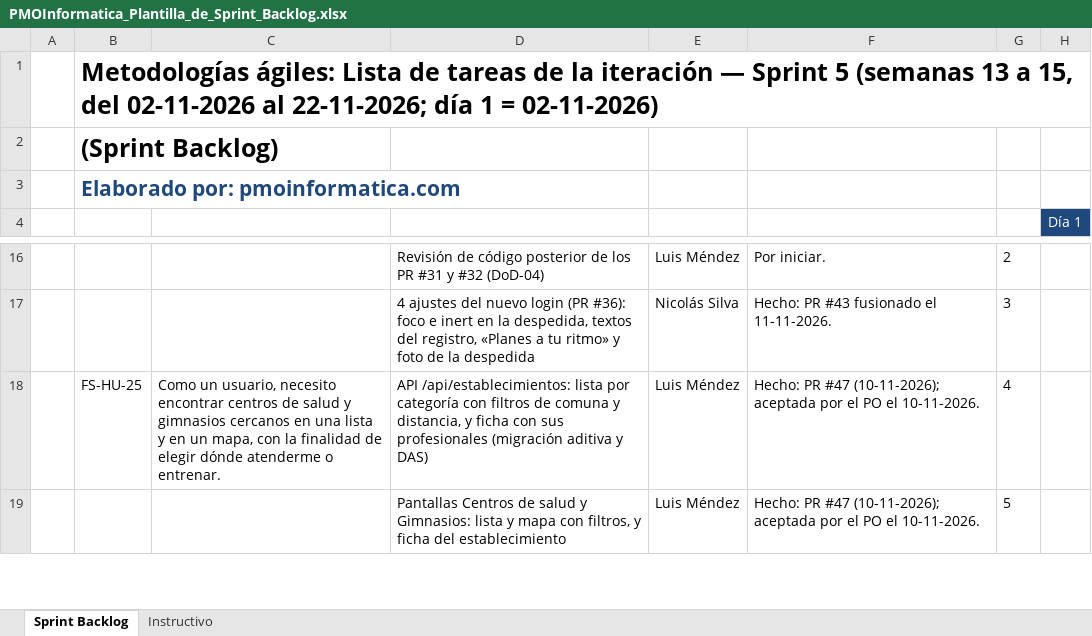
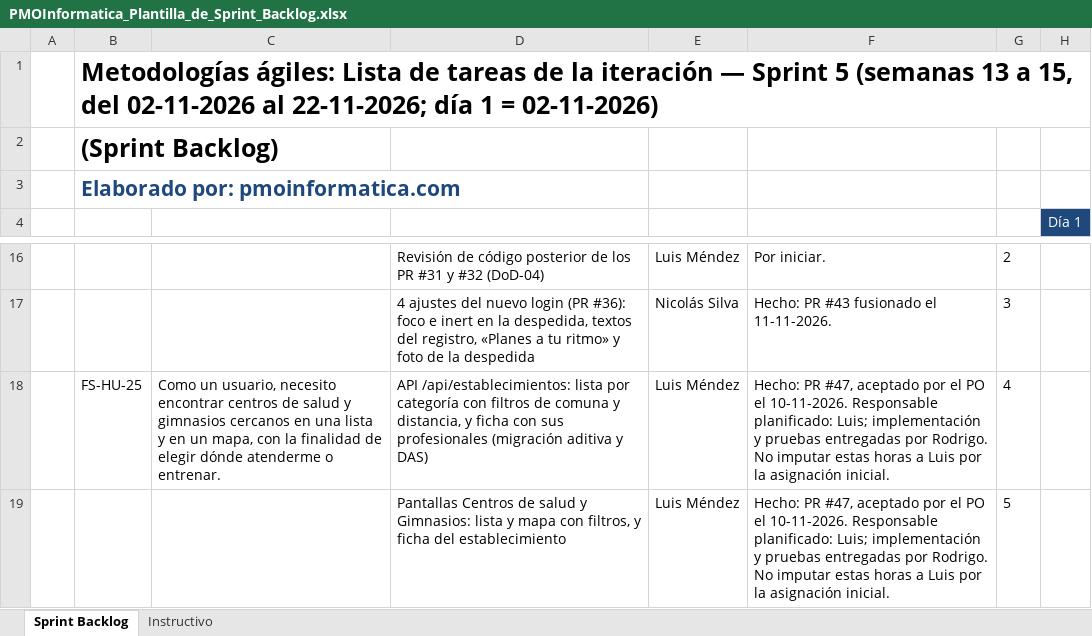
Before and after one commit to ncxlas/FitSearch, an Excel workbook: FASE 2/Evidencias Proyecto/Evidencias de documentación/Sprint 5/PMOInformatica_Plantilla_de_Sprint_Backlog.xlsx, sheet Sprint Backlog, drawn as a sheet; only a part is shown, gaps mark what is left out; values as stored, in another font and other column widths than the file's, no borders; the diff covers the shown part only; the diff names each change by its address in the sheet, - before the commit and + after, or states it on an @@ line.

Commit message:
Completa el manual general y documenta el avance de QA del Sprint 5

```diff
--- a/FASE 2/Evidencias Proyecto/Evidencias de documentación/Sprint 5/PMOInformatica_Plantilla_de_Sprint_Backlog.xlsx (sheet Sprint Backlog)
+++ b/FASE 2/Evidencias Proyecto/Evidencias de documentación/Sprint 5/PMOInformatica_Plantilla_de_Sprint_Backlog.xlsx (sheet Sprint Backlog)
-F18:F19: Hecho: PR #47 (10-11-2026); aceptada por el PO el 10-11-2026.
+F18:F19: Hecho: PR #47, aceptado por el PO el 10-11-2026. Responsable planificado: Luis; implementación y pruebas entregadas por Rodrigo. No imputar estas horas a Luis por la asignación inicial.
```
Also changed, not shown: 5 edited cells elsewhere in this sheet, FASE 2/Evidencias Proyecto/Evidencias de documentación/Plan de Pruebas/Planilla_Casos_de_Prueba_Template.xlsx, 7 other files.
